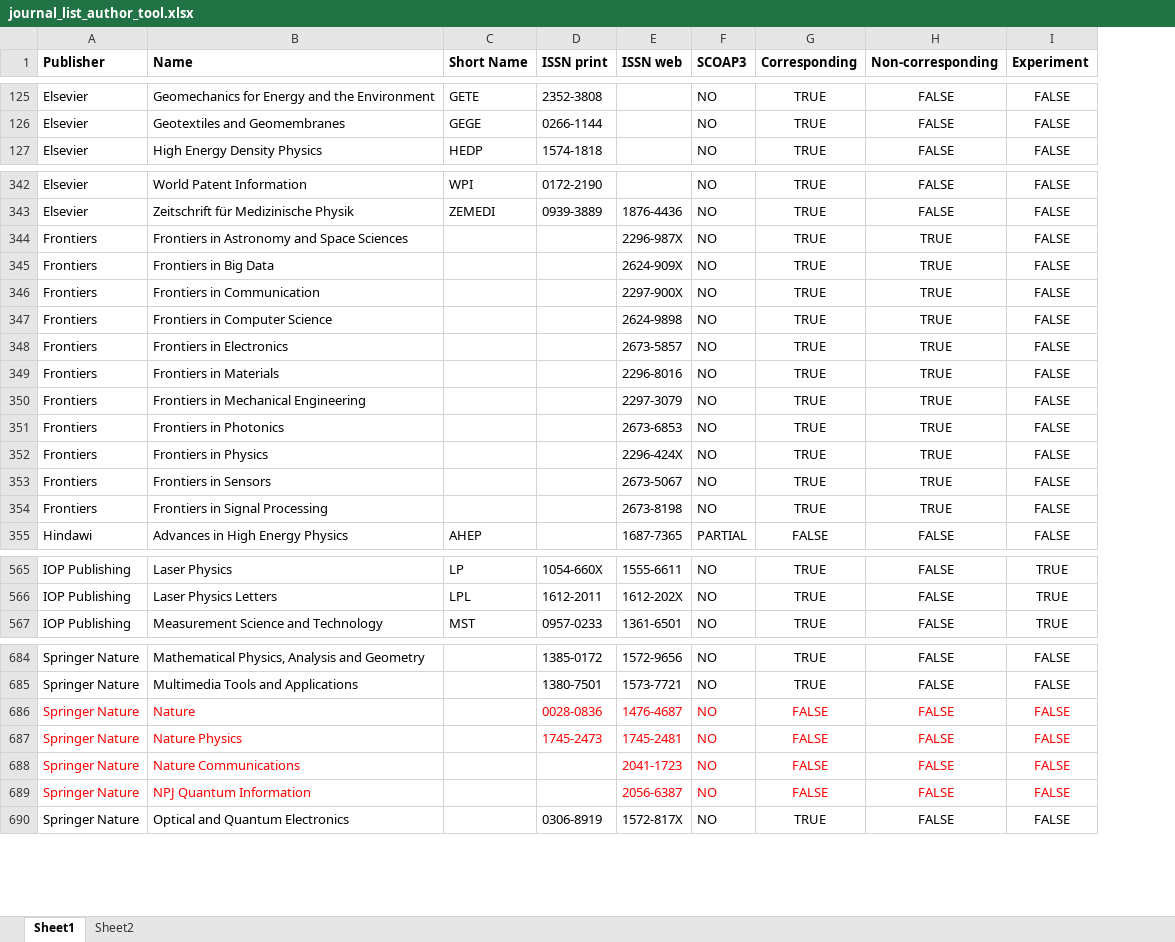
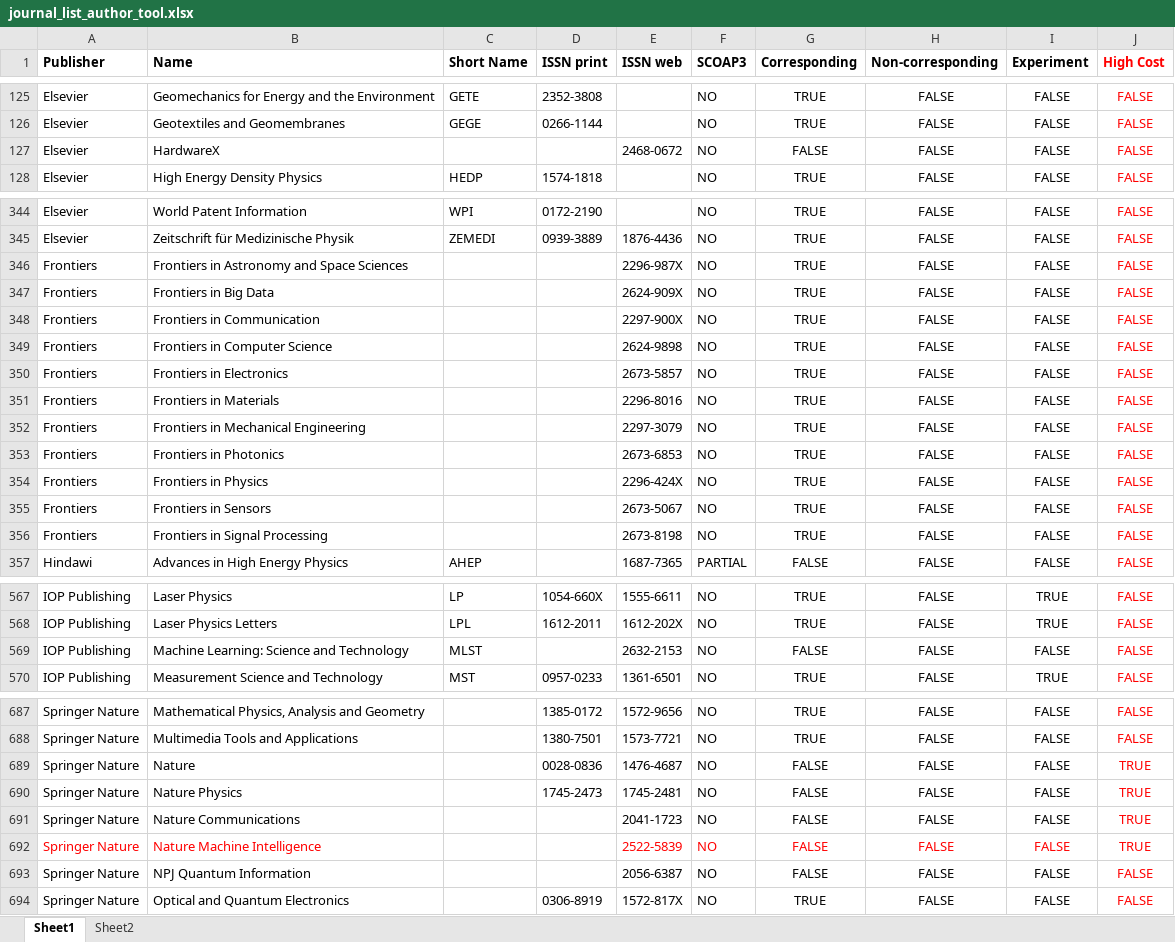
Before and after one commit to cern-sis/cern-authors-guide, an Excel workbook: src/data/journal_list_author_tool.xlsx, sheet Sheet1, drawn as a sheet; only a part is shown, gaps mark what is left out; values as stored, in another font and other column widths than the file's, no borders; addresses are those after the commit; the diff covers the shown part only; the diff names each change by its address in the sheet, - before the commit and + after, or states it on an @@ line.

```diff
--- a/src/data/journal_list_author_tool.xlsx (sheet Sheet1)
+++ b/src/data/journal_list_author_tool.xlsx (sheet Sheet1)
+column J (High Cost), rows 125-126: FALSE | FALSE; row 128: FALSE; rows 344-357: all FALSE; rows 567-568: FALSE | FALSE; row 570: FALSE; rows 687-691: FALSE | FALSE | TRUE | TRUE | TRUE; rows 693-694: FALSE | FALSE
+row 127: Elsevier | HardwareX |  |  | 2468-0672 | NO | FALSE | FALSE | FALSE | FALSE
-H346:H356 (Non-corresponding): TRUE
+H346:H356 (Non-corresponding): FALSE
+row 569: IOP Publishing | Machine Learning: Science and Technology | MLST |  | 2632-2153 | NO | FALSE | FALSE | FALSE | FALSE
-A689:B691 text colour: #FF0000
+A689:B691 text colour: black
-D689:I690 text colour: #FF0000
+D689:I690 text colour: black
-E691:I691 text colour: #FF0000
+E691:I691 text colour: black
+row 692: Springer Nature | Nature Machine Intelligence |  |  | 2522-5839 | NO | FALSE | FALSE | FALSE | TRUE
-A693:B693 text colour: #FF0000
+A693:B693 text colour: black
-E693:I693 text colour: #FF0000
+E693:I693 text colour: black
```
Also changed, not shown: 1 added row, 31 edited cells and cell formats elsewhere in this sheet, 1 other file.
